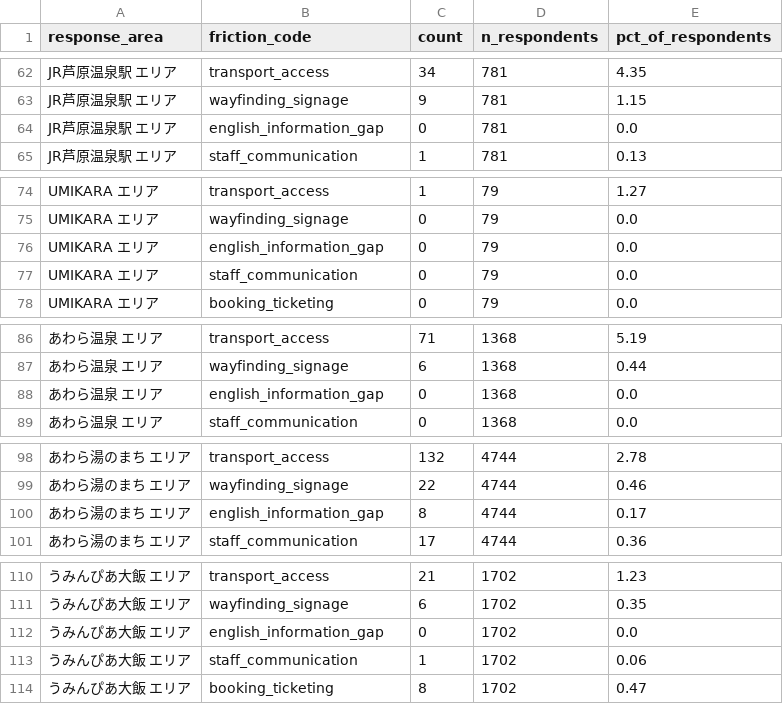
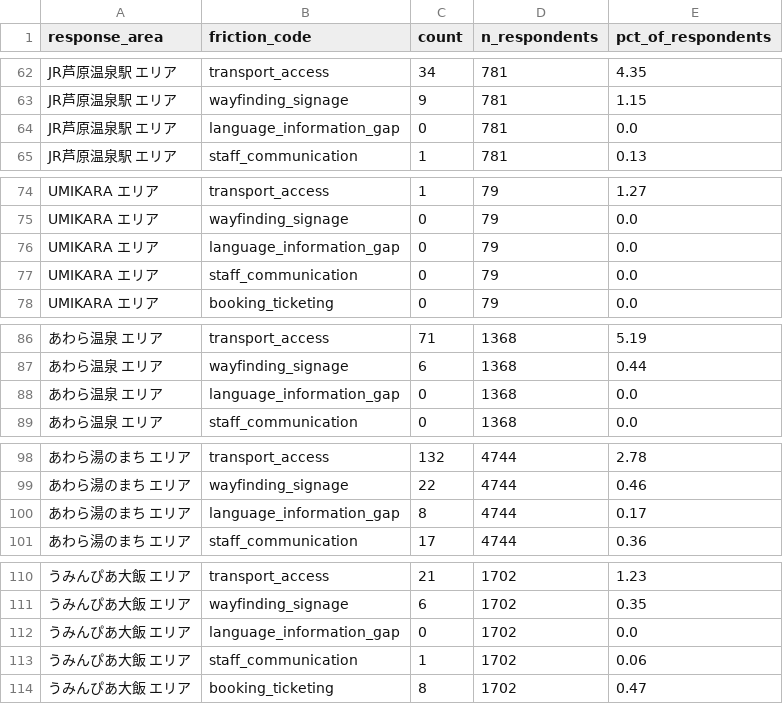
Before and after one commit to andrew-verde/english-fukui-tourism, a CSV file: output/official_fukui/ftas_friction_by_area.csv, drawn as a sheet; only a part is shown, gaps mark what is left out; the diff covers the shown part only; the diff names each change by its address in the sheet, - before the commit and + after, or states it on an @@ line.

```diff
--- a/output/official_fukui/ftas_friction_by_area.csv
+++ b/output/official_fukui/ftas_friction_by_area.csv
-B64 (friction_code): english_information_gap
+B64 (friction_code): language_information_gap
-B76 (friction_code): english_information_gap
+B76 (friction_code): language_information_gap
-B88 (friction_code): english_information_gap
+B88 (friction_code): language_information_gap
-B100 (friction_code): english_information_gap
+B100 (friction_code): language_information_gap
-B112 (friction_code): english_information_gap
+B112 (friction_code): language_information_gap
```
Also changed, not shown: 115 edited cells elsewhere in this file, output/chinese_social_media_analysis/chinese_friction_by_city_platform.csv, output/chinese_social_media_analysis/chinese_friction_by_city_platform_theme.csv, 23 other files.
